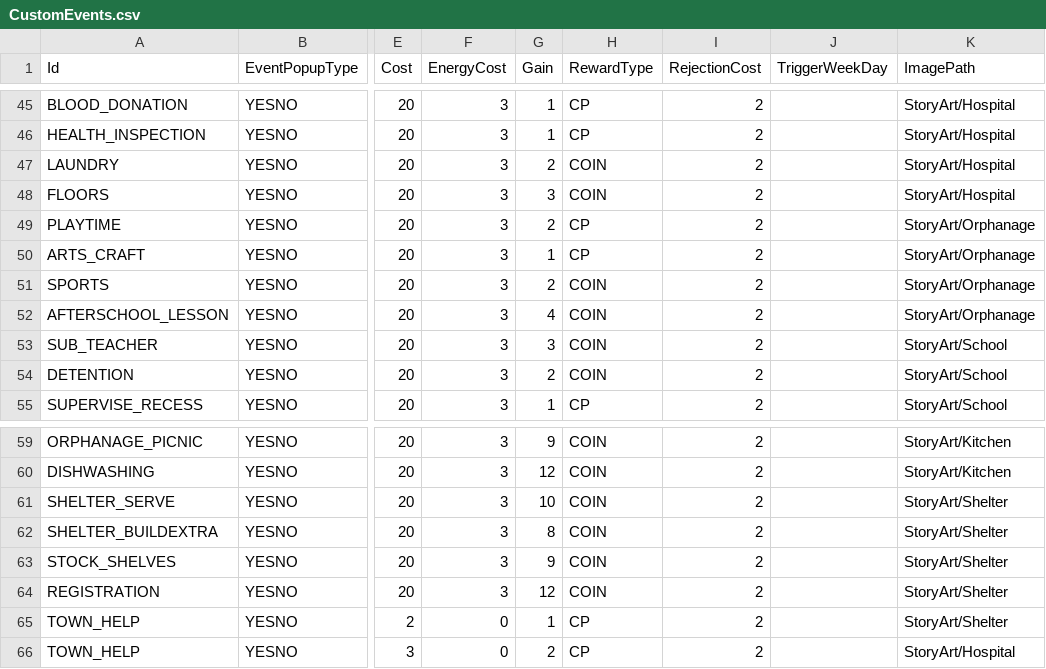
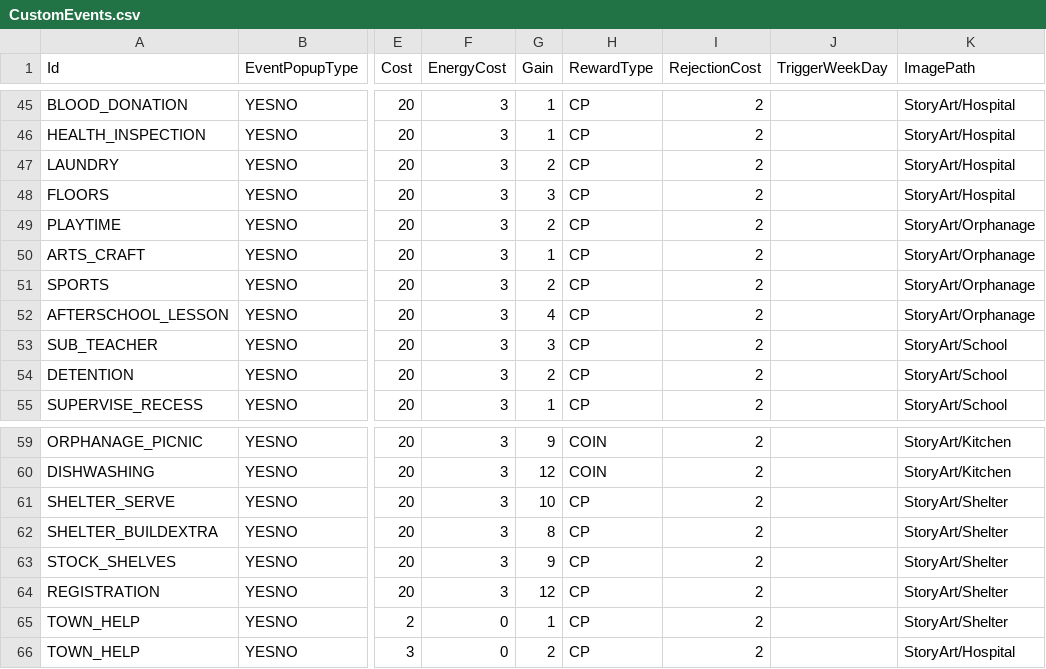
Before and after one commit to baddestguy/SainthoodStories, a CSV file: Assets/Resources/GameData/CustomEvents.csv, drawn as a sheet; only a part is shown, gaps mark what is left out; the diff names each change by its address in the sheet, - before the commit and + after, or states it on an @@ line.

```diff
--- a/Assets/Resources/GameData/CustomEvents.csv
+++ b/Assets/Resources/GameData/CustomEvents.csv
-H47:H48 (RewardType): COIN
+H47:H48 (RewardType): CP
-H51:H54 (RewardType): COIN
+H51:H54 (RewardType): CP
-H61:H64 (RewardType): COIN
+H61:H64 (RewardType): CP
```
Also changed, not shown: Assets/Resources/GameData/Constants.csv, Assets/Resources/GameData/HouseObjectives.csv, 6 other files.
